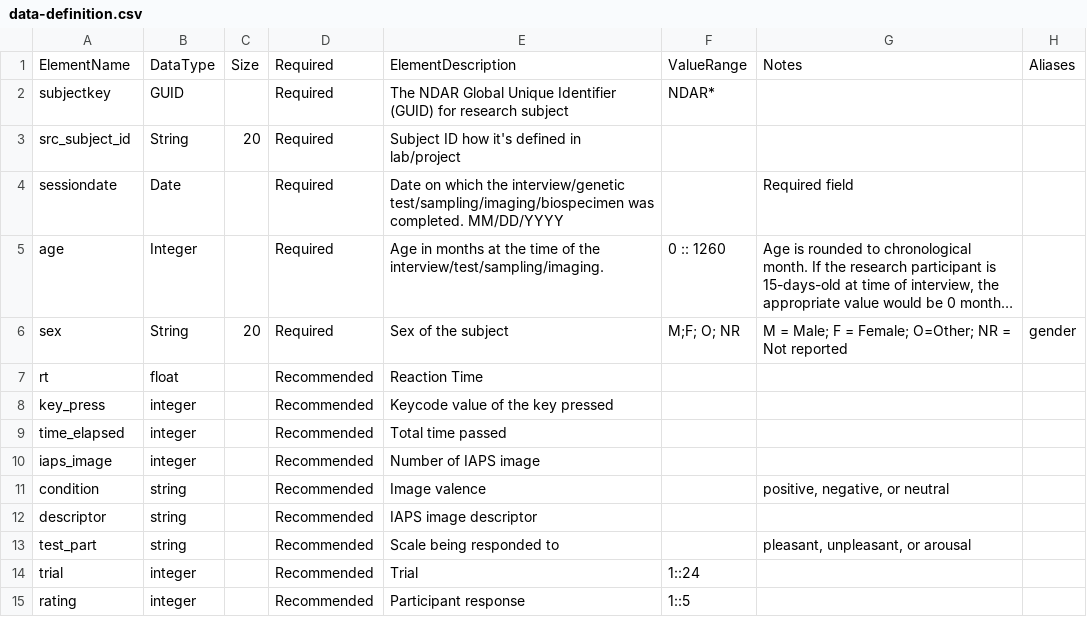
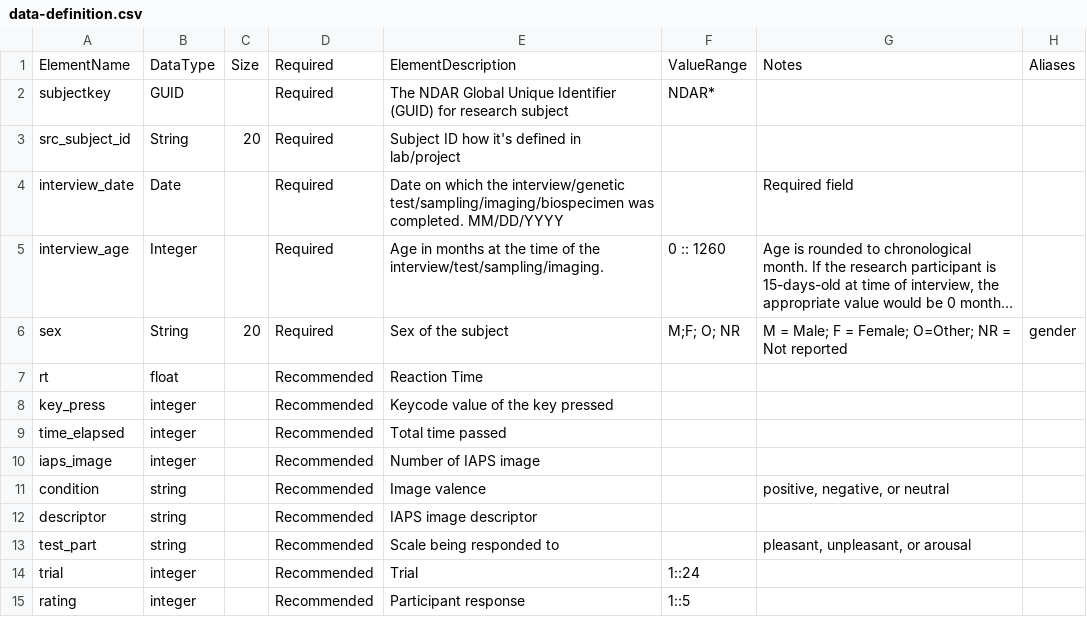
Before and after one commit to belieflab/hedonicReactivity, a CSV file: nda/data-definition.csv, drawn as a sheet; long unchanged cells end in …; the diff names each change by its address in the sheet, - before the commit and + after, or states it on an @@ line.

```diff
--- a/nda/data-definition.csv
+++ b/nda/data-definition.csv
-A4: sessiondate
+A4: interview_date
-A5: age
+A5: interview_age
```
Also changed, not shown: 8 other files.
